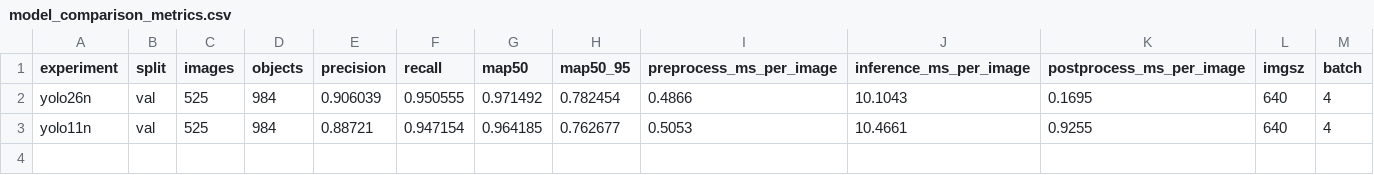
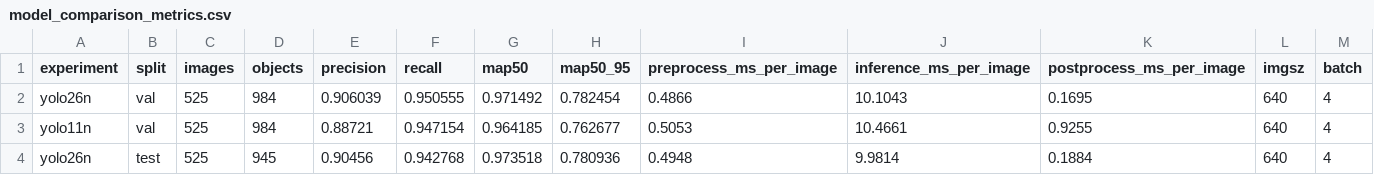
Before and after one commit to berraozyurt/turkish-license-plate-recognition-pipeline, a CSV file: results/metrics/detection/model_comparison_metrics.csv, drawn as a sheet; the diff names each change by its address in the sheet, - before the commit and + after, or states it on an @@ line.

Commit message:
Add final YOLO26n test evaluation results

```diff
--- a/results/metrics/detection/model_comparison_metrics.csv
+++ b/results/metrics/detection/model_comparison_metrics.csv
+row 4: yolo26n | test | 525 | 945 | 0.90456 | 0.942768 | 0.973518 | 0.780936 | 0.4948 | 9.9814 | 0.1884 | 640 | 4
```
Also changed, not shown: 1 other file.
